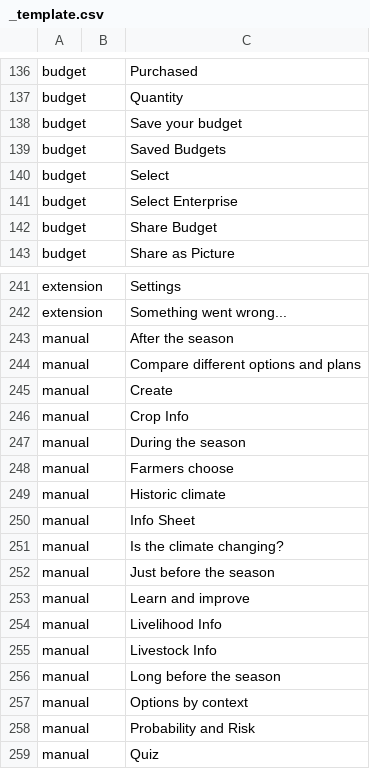
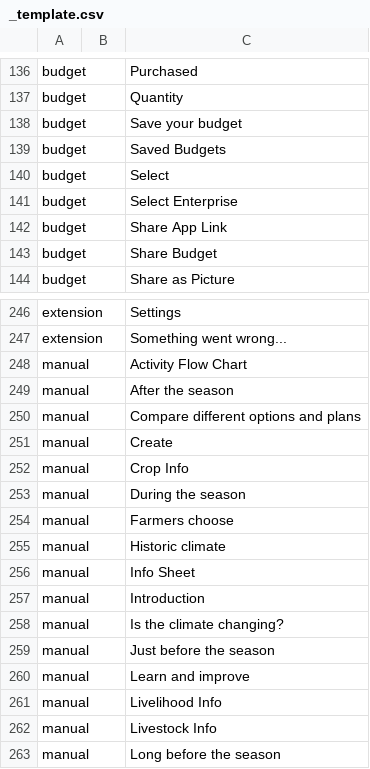
Before and after one commit to e-picsa/picsa-apps, a CSV file: libs/i18n/templates/_template.csv, drawn as a sheet; only a part is shown, gaps mark what is left out; the shorter side is filled out with more unchanged rows; the diff covers the shown part only; the diff names each change by its address in the sheet, - before the commit and + after, or states it on an @@ line.

```diff
--- a/libs/i18n/templates/_template.csv
+++ b/libs/i18n/templates/_template.csv
+row 142: budget |  | Share App Link
+row 248: manual |  | Activity Flow Chart
+row 257: manual |  | Introduction
```
Also changed, not shown: 8 added rows, 2 removed rows and 2 edited cells elsewhere in this file, 7 other files.
